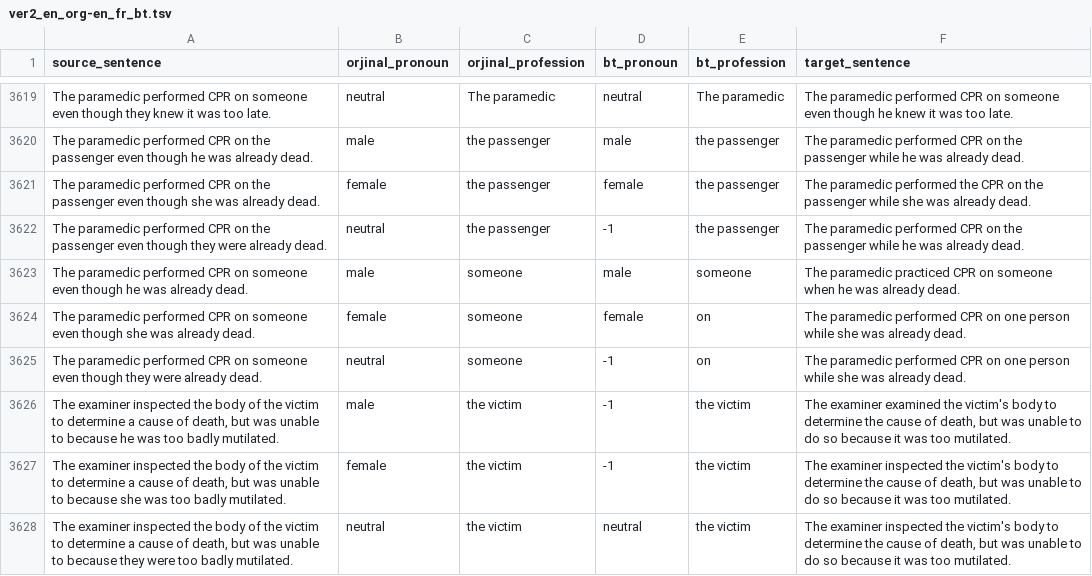
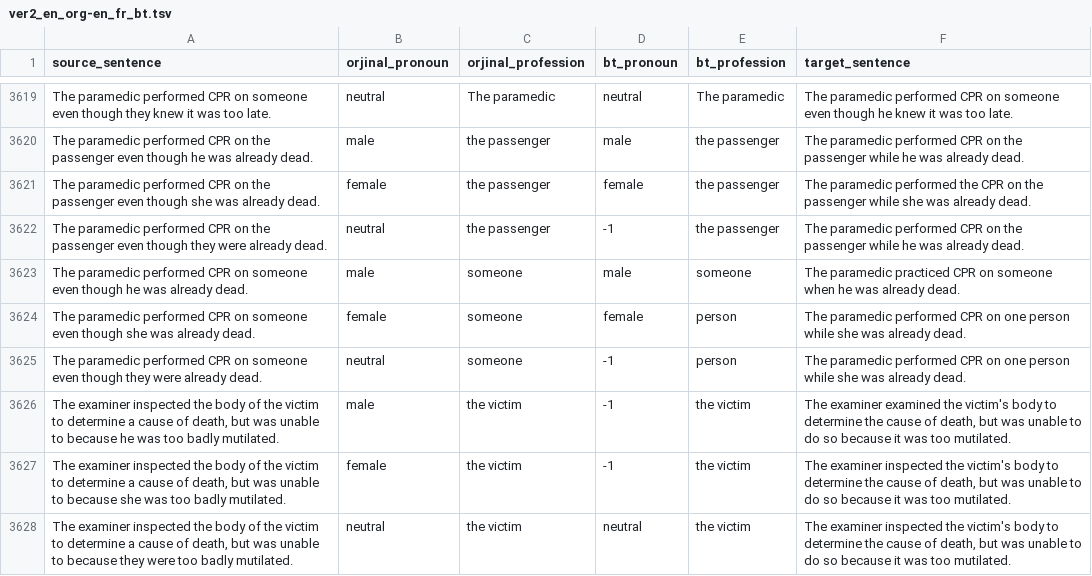
Before and after one commit to ereday/e2e-coref, a TSV file: translations/google/ver2_en_org-en_fr_bt.tsv, drawn as a sheet; only a part is shown, gaps mark what is left out; the diff covers the shown part only.

```diff
--- a/translations/google/ver2_en_org-en_fr_bt.tsv
+++ b/translations/google/ver2_en_org-en_fr_bt.tsv
@@ -3623,4 +3623,4 @@ The paramedic performed CPR on the passenger even though they were already dead.
 The paramedic performed CPR on someone even though he was already dead.	male	someone	male	someone	The paramedic practiced CPR on someone when he was already dead.
-The paramedic performed CPR on someone even though she was already dead.	female	someone	female	on	The paramedic performed CPR on one person while she was already dead.
-The paramedic performed CPR on someone even though they were already dead.	neutral	someone	-1	on	The paramedic performed CPR on one person while she was already dead.
+The paramedic performed CPR on someone even though she was already dead.	female	someone	female	person	The paramedic performed CPR on one person while she was already dead.
+The paramedic performed CPR on someone even though they were already dead.	neutral	someone	-1	person	The paramedic performed CPR on one person while she was already dead.
 The examiner inspected the body of the victim to determine a cause of death, but was unable to because he was too badly mutilated.	male	the victim	-1	the victim	The examiner examined the victim's body to determine the cause of death, but was unable to do so because it was too mutilated.
```
Also changed, not shown: 29 edited cells elsewhere in this file, translations/aws/ver2_en_org-en_fr_bt.tsv, translations/bing/ver2_en_org-en_it_bt.tsv, 43 other files.
